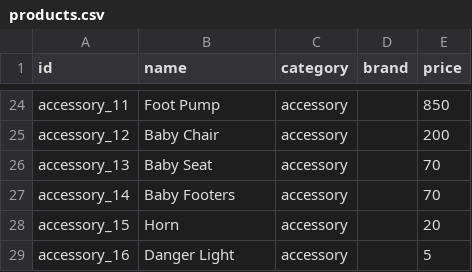
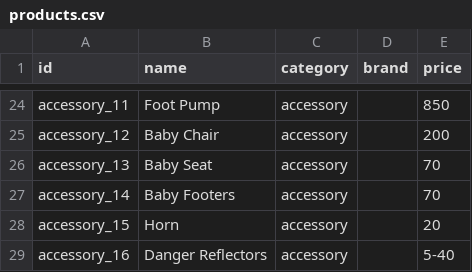
Before and after one commit to ArunkumarKP/arunacyclemart, a CSV file: assets/products.csv, drawn as a sheet; only a part is shown, gaps mark what is left out.

```diff
--- a/assets/products.csv
+++ b/assets/products.csv
@@ -28,2 +28,2 @@ accessory_14,Baby Footers,accessory,,70
 accessory_15,Horn,accessory,,20
-accessory_16,Danger Light,accessory,,5
+accessory_16,Danger Reflectors,accessory,,5-40
```
Also changed, not shown: 1 other file.
